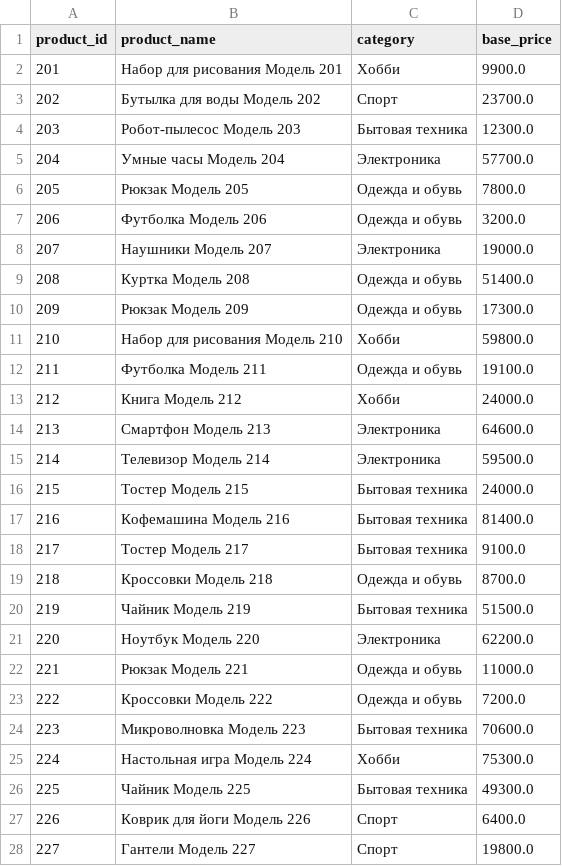
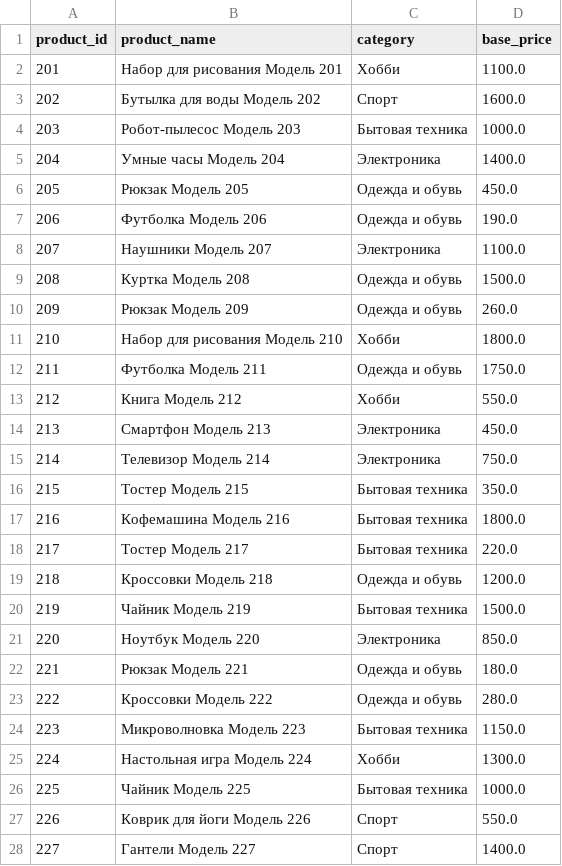
Before and after one commit to ak-dvlp/ecommerce-bi-pipeline, a CSV file: data/products.csv, drawn as a sheet; only a part is shown; the diff covers the shown part only.

```diff
--- a/data/products.csv
+++ b/data/products.csv
@@ -1,28 +1,28 @@
 product_id,product_name,category,base_price
-201,Набор для рисования Модель 201,Хобби,9900.0
-202,Бутылка для воды Модель 202,Спорт,23700.0
-203,Робот-пылесос Модель 203,Бытовая техника,12300.0
-204,Умные часы Модель 204,Электроника,57700.0
-205,Рюкзак Модель 205,Одежда и обувь,7800.0
-206,Футболка Модель 206,Одежда и обувь,3200.0
-207,Наушники Модель 207,Электроника,19000.0
-208,Куртка Модель 208,Одежда и обувь,51400.0
-209,Рюкзак Модель 209,Одежда и обувь,17300.0
-210,Набор для рисования Модель 210,Хобби,59800.0
-211,Футболка Модель 211,Одежда и обувь,19100.0
-212,Книга Модель 212,Хобби,24000.0
-213,Смартфон Модель 213,Электроника,64600.0
-214,Телевизор Модель 214,Электроника,59500.0
-215,Тостер Модель 215,Бытовая техника,24000.0
-216,Кофемашина Модель 216,Бытовая техника,81400.0
-217,Тостер Модель 217,Бытовая техника,9100.0
-218,Кроссовки Модель 218,Одежда и обувь,8700.0
-219,Чайник Модель 219,Бытовая техника,51500.0
-220,Ноутбук Модель 220,Электроника,62200.0
-221,Рюкзак Модель 221,Одежда и обувь,11000.0
-222,Кроссовки Модель 222,Одежда и обувь,7200.0
-223,Микроволновка Модель 223,Бытовая техника,70600.0
-224,Настольная игра Модель 224,Хобби,75300.0
-225,Чайник Модель 225,Бытовая техника,49300.0
-226,Коврик для йоги Модель 226,Спорт,6400.0
-227,Гантели Модель 227,Спорт,19800.0
+201,Набор для рисования Модель 201,Хобби,1100.0
+202,Бутылка для воды Модель 202,Спорт,1600.0
+203,Робот-пылесос Модель 203,Бытовая техника,1000.0
+204,Умные часы Модель 204,Электроника,1400.0
+205,Рюкзак Модель 205,Одежда и обувь,450.0
+206,Футболка Модель 206,Одежда и обувь,190.0
+207,Наушники Модель 207,Электроника,1100.0
+208,Куртка Модель 208,Одежда и обувь,1500.0
+209,Рюкзак Модель 209,Одежда и обувь,260.0
+210,Набор для рисования Модель 210,Хобби,1800.0
+211,Футболка Модель 211,Одежда и обувь,1750.0
+212,Книга Модель 212,Хобби,550.0
+213,Смартфон Модель 213,Электроника,450.0
+214,Телевизор Модель 214,Электроника,750.0
+215,Тостер Модель 215,Бытовая техника,350.0
+216,Кофемашина Модель 216,Бытовая техника,1800.0
+217,Тостер Модель 217,Бытовая техника,220.0
+218,Кроссовки Модель 218,Одежда и обувь,1200.0
+219,Чайник Модель 219,Бытовая техника,1500.0
+220,Ноутбук Модель 220,Электроника,850.0
+221,Рюкзак Модель 221,Одежда и обувь,180.0
+222,Кроссовки Модель 222,Одежда и обувь,280.0
+223,Микроволновка Модель 223,Бытовая техника,1150.0
+224,Настольная игра Модель 224,Хобби,1300.0
+225,Чайник Модель 225,Бытовая техника,1000.0
+226,Коврик для йоги Модель 226,Спорт,550.0
+227,Гантели Модель 227,Спорт,1400.0
```
Also changed, not shown: 73 edited cells elsewhere in this file, 1 other file.
